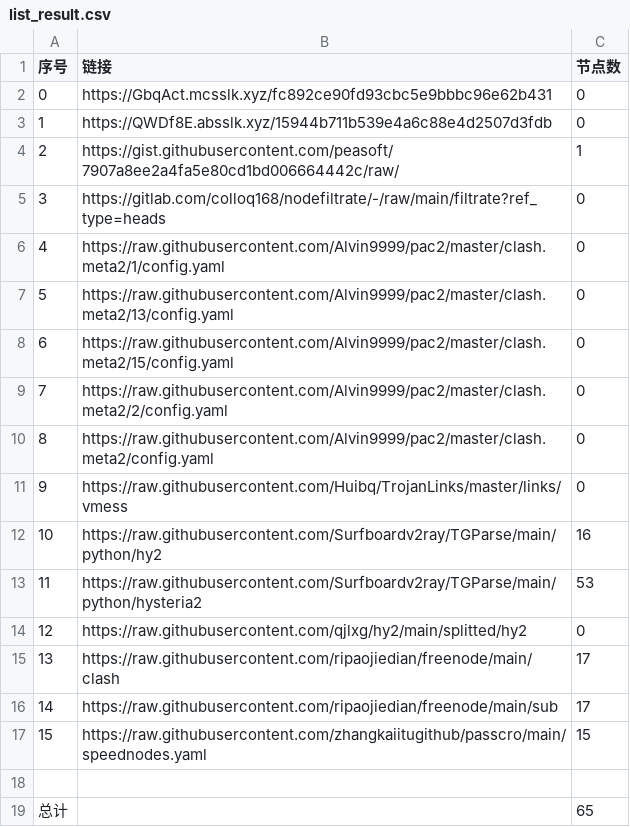
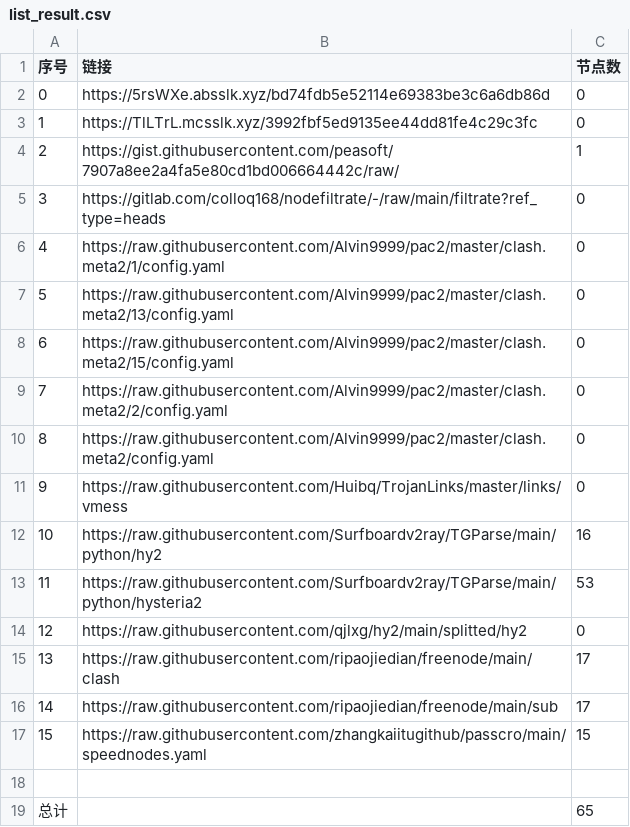
Before and after one commit to my-tv1/NoMoreWalls, a CSV file: list_result.csv, drawn as a sheet.

```diff
--- a/list_result.csv
+++ b/list_result.csv
@@ -1,4 +1,4 @@
 序号,链接,节点数
-0,https://GbqAct.mcsslk.xyz/fc892ce90fd93cbc5e9bbbc96e62b431,0
-1,https://QWDf8E.absslk.xyz/15944b711b539e4a6c88e4d2507d3fdb,0
+0,https://5rsWXe.absslk.xyz/bd74fdb5e52114e69383be3c6a6db86d,0
+1,https://TlLTrL.mcsslk.xyz/3992fbf5ed9135ee44dd81fe4c29c3fc,0
 2,https://gist.githubusercontent.com/peasoft/7907a8ee2a4fa5e80cd1bd006664442c/raw/,1
```
Also changed, not shown: 3 other files.
